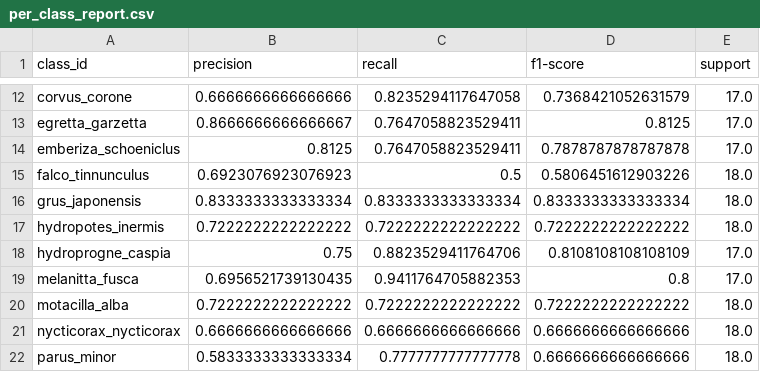
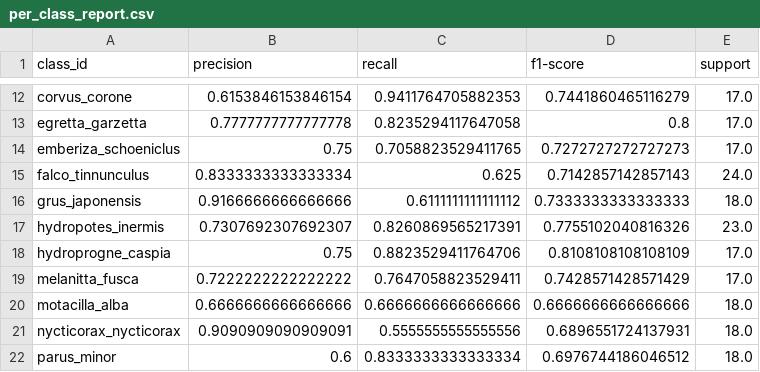
Before and after one commit to teckyun73/WILDTRAIL, a CSV file: reports/per_class_report.csv, drawn as a sheet; only a part is shown, gaps mark what is left out; the diff covers the shown part only; the diff names each change by its address in the sheet, - before the commit and + after, or states it on an @@ line.

```diff
--- a/reports/per_class_report.csv
+++ b/reports/per_class_report.csv
-B12 (precision): 0.6666666666666666
+B12 (precision): 0.6153846153846154
-C12 (recall): 0.8235294117647058
+C12 (recall): 0.9411764705882353
-D12 (f1-score): 0.7368421052631579
+D12 (f1-score): 0.7441860465116279
-B13 (precision): 0.8666666666666667
+B13 (precision): 0.7777777777777778
-C13 (recall): 0.7647058823529411
+C13 (recall): 0.8235294117647058
-D13 (f1-score): 0.8125
+D13 (f1-score): 0.8
-B14 (precision): 0.8125
+B14 (precision): 0.75
-C14 (recall): 0.7647058823529411
+C14 (recall): 0.7058823529411765
-D14 (f1-score): 0.7878787878787878
+D14 (f1-score): 0.7272727272727273
-B15 (precision): 0.6923076923076923
+B15 (precision): 0.8333333333333334
-C15 (recall): 0.5
+C15 (recall): 0.625
-D15 (f1-score): 0.5806451612903226
+D15 (f1-score): 0.7142857142857143
-E15 (support): 18.0
+E15 (support): 24.0
-B16 (precision): 0.8333333333333334
+B16 (precision): 0.9166666666666666
-C16 (recall): 0.8333333333333334
+C16 (recall): 0.6111111111111112
-D16 (f1-score): 0.8333333333333334
+D16 (f1-score): 0.7333333333333333
-B17 (precision): 0.7222222222222222
+B17 (precision): 0.7307692307692307
-C17 (recall): 0.7222222222222222
+C17 (recall): 0.8260869565217391
-D17 (f1-score): 0.7222222222222222
+D17 (f1-score): 0.7755102040816326
-E17 (support): 18.0
+E17 (support): 23.0
-B19 (precision): 0.6956521739130435
+B19 (precision): 0.7222222222222222
-C19 (recall): 0.9411764705882353
+C19 (recall): 0.7647058823529411
-D19 (f1-score): 0.8
+D19 (f1-score): 0.7428571428571429
-B20 (precision): 0.7222222222222222
+B20 (precision): 0.6666666666666666
-C20 (recall): 0.7222222222222222
+C20 (recall): 0.6666666666666666
-D20 (f1-score): 0.7222222222222222
+D20 (f1-score): 0.6666666666666666
-B21 (precision): 0.6666666666666666
+B21 (precision): 0.9090909090909091
-C21 (recall): 0.6666666666666666
+C21 (recall): 0.5555555555555556
-D21 (f1-score): 0.6666666666666666
+D21 (f1-score): 0.6896551724137931
-B22 (precision): 0.5833333333333334
+B22 (precision): 0.6
-C22 (recall): 0.7777777777777778
+C22 (recall): 0.8333333333333334
-D22 (f1-score): 0.6666666666666666
+D22 (f1-score): 0.6976744186046512
```
Also changed, not shown: 65 edited cells elsewhere in this file, reports/confusion_matrix.csv, 57 other files.
